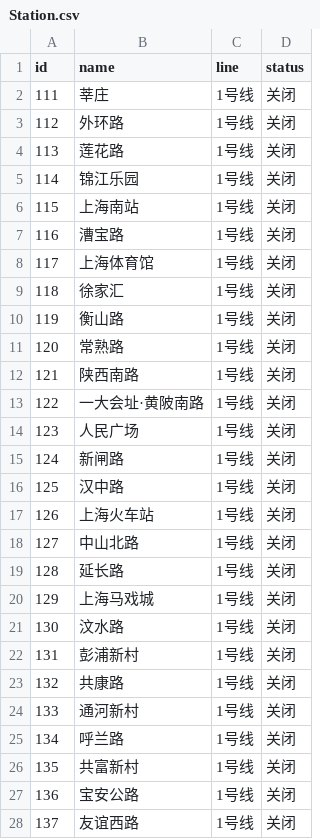
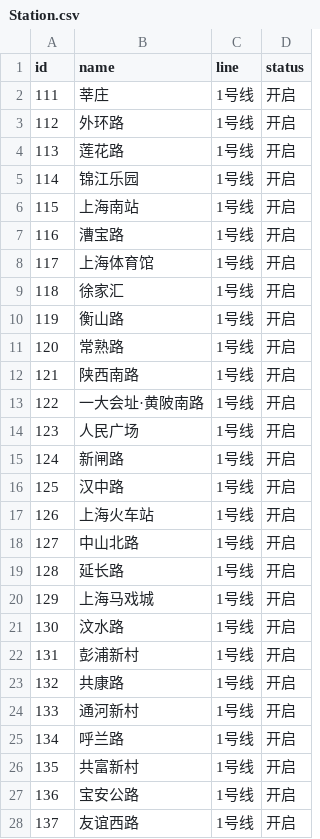
Before and after one commit to xunlinxi/DHU-Subway-Pathfinding-System, a CSV file: data/Station.csv, drawn as a sheet; only a part is shown; the diff covers the shown part only.

```diff
--- a/data/Station.csv
+++ b/data/Station.csv
@@ -1,28 +1,28 @@
 id,name,line,status
-111,莘庄,1号线,关闭
-112,外环路,1号线,关闭
-113,莲花路,1号线,关闭
-114,锦江乐园,1号线,关闭
-115,上海南站,1号线,关闭
-116,漕宝路,1号线,关闭
-117,上海体育馆,1号线,关闭
-118,徐家汇,1号线,关闭
-119,衡山路,1号线,关闭
-120,常熟路,1号线,关闭
-121,陕西南路,1号线,关闭
-122,一大会址·黄陂南路,1号线,关闭
-123,人民广场,1号线,关闭
-124,新闸路,1号线,关闭
-125,汉中路,1号线,关闭
-126,上海火车站,1号线,关闭
-127,中山北路,1号线,关闭
-128,延长路,1号线,关闭
-129,上海马戏城,1号线,关闭
-130,汶水路,1号线,关闭
-131,彭浦新村,1号线,关闭
-132,共康路,1号线,关闭
-133,通河新村,1号线,关闭
-134,呼兰路,1号线,关闭
-135,共富新村,1号线,关闭
-136,宝安公路,1号线,关闭
-137,友谊西路,1号线,关闭
+111,莘庄,1号线,开启
+112,外环路,1号线,开启
+113,莲花路,1号线,开启
+114,锦江乐园,1号线,开启
+115,上海南站,1号线,开启
+116,漕宝路,1号线,开启
+117,上海体育馆,1号线,开启
+118,徐家汇,1号线,开启
+119,衡山路,1号线,开启
+120,常熟路,1号线,开启
+121,陕西南路,1号线,开启
+122,一大会址·黄陂南路,1号线,开启
+123,人民广场,1号线,开启
+124,新闸路,1号线,开启
+125,汉中路,1号线,开启
+126,上海火车站,1号线,开启
+127,中山北路,1号线,开启
+128,延长路,1号线,开启
+129,上海马戏城,1号线,开启
+130,汶水路,1号线,开启
+131,彭浦新村,1号线,开启
+132,共康路,1号线,开启
+133,通河新村,1号线,开启
+134,呼兰路,1号线,开启
+135,共富新村,1号线,开启
+136,宝安公路,1号线,开启
+137,友谊西路,1号线,开启
```
Also changed, not shown: 2 edited cells elsewhere in this file, 6 other files.
